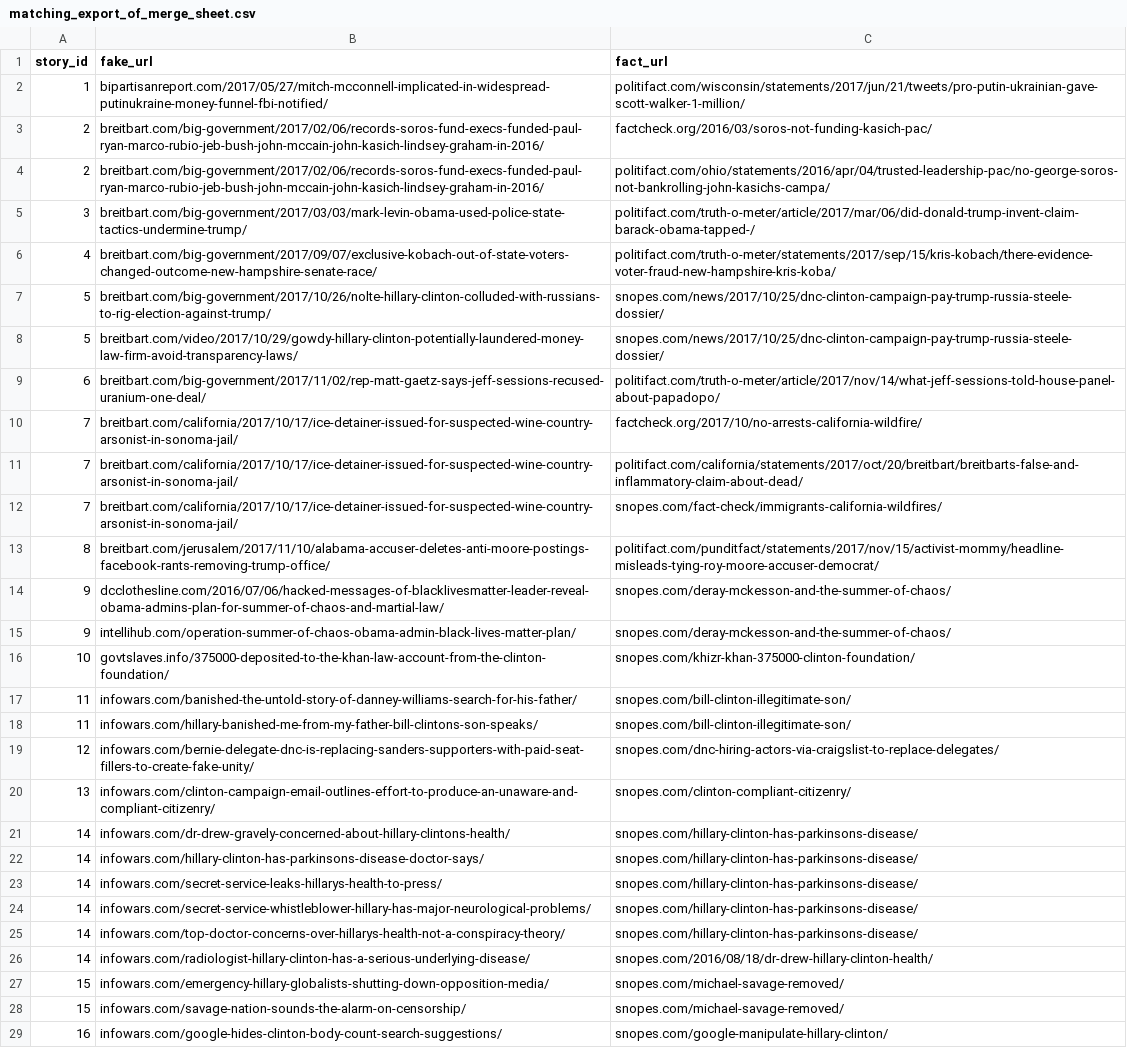
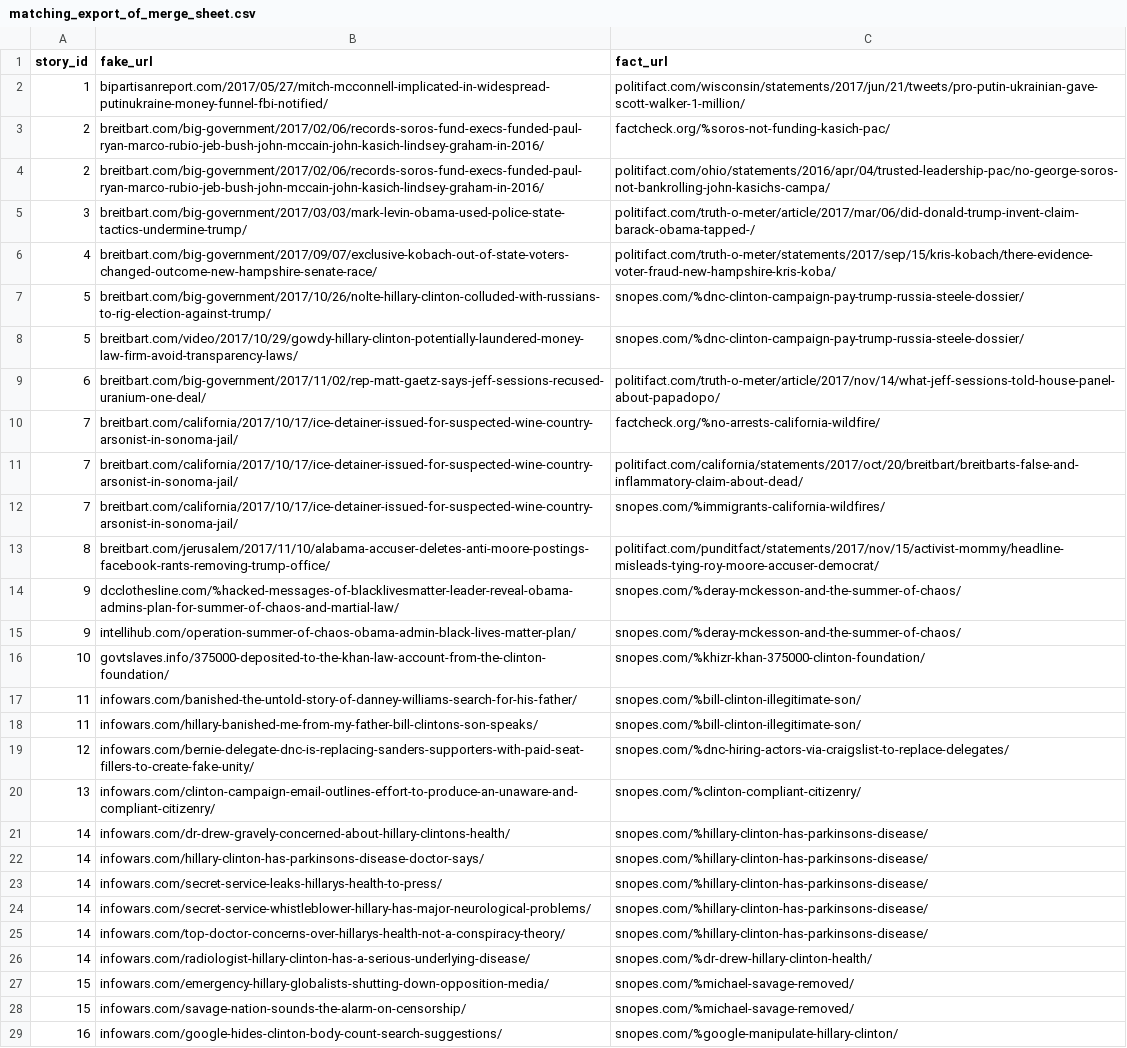
Before and after one commit to tambu85/misinfo_spread, a CSV file: experiments/2018-05-15-more-hoaxy-articles/matching_export_of_merge_sheet.csv, drawn as a sheet; only a part is shown; the diff covers the shown part only; the diff names each change by its address in the sheet, - before the commit and + after, or states it on an @@ line.

Commit message:
Hand-curated patterns for snopes and other websites that have introduced redirects since collection of some of their articles

```diff
--- a/experiments/2018-05-15-more-hoaxy-articles/matching_export_of_merge_sheet.csv
+++ b/experiments/2018-05-15-more-hoaxy-articles/matching_export_of_merge_sheet.csv
-C3 (fact_url): factcheck.org/2016/03/soros-not-funding-kasich-pac/
+C3 (fact_url): factcheck.org/%soros-not-funding-kasich-pac/
-C7:C8 (fact_url): snopes.com/news/2017/10/25/dnc-clinton-campaign-pay-trump-russia-steele-dossier/
+C7:C8 (fact_url): snopes.com/%dnc-clinton-campaign-pay-trump-russia-steele-dossier/
-C10 (fact_url): factcheck.org/2017/10/no-arrests-california-wildfire/
+C10 (fact_url): factcheck.org/%no-arrests-california-wildfire/
-C12 (fact_url): snopes.com/fact-check/immigrants-california-wildfires/
+C12 (fact_url): snopes.com/%immigrants-california-wildfires/
-B14 (fake_url): dcclothesline.com/2016/07/06/hacked-messages-of-blacklivesmatter-leader-reveal-obama-admins-plan-for-summer-of-chaos-and-martial-law/
+B14 (fake_url): dcclothesline.com/%hacked-messages-of-blacklivesmatter-leader-reveal-obama-admins-plan-for-summer-of-chaos-and-martial-law/
-C14:C15 (fact_url): snopes.com/deray-mckesson-and-the-summer-of-chaos/
+C14:C15 (fact_url): snopes.com/%deray-mckesson-and-the-summer-of-chaos/
-C16 (fact_url): snopes.com/khizr-khan-375000-clinton-foundation/
+C16 (fact_url): snopes.com/%khizr-khan-375000-clinton-foundation/
-C17:C18 (fact_url): snopes.com/bill-clinton-illegitimate-son/
+C17:C18 (fact_url): snopes.com/%bill-clinton-illegitimate-son/
-C19 (fact_url): snopes.com/dnc-hiring-actors-via-craigslist-to-replace-delegates/
+C19 (fact_url): snopes.com/%dnc-hiring-actors-via-craigslist-to-replace-delegates/
-C20 (fact_url): snopes.com/clinton-compliant-citizenry/
+C20 (fact_url): snopes.com/%clinton-compliant-citizenry/
-C21:C25 (fact_url): snopes.com/hillary-clinton-has-parkinsons-disease/
+C21:C25 (fact_url): snopes.com/%hillary-clinton-has-parkinsons-disease/
-C26 (fact_url): snopes.com/2016/08/18/dr-drew-hillary-clinton-health/
+C26 (fact_url): snopes.com/%dr-drew-hillary-clinton-health/
-C27:C28 (fact_url): snopes.com/michael-savage-removed/
+C27:C28 (fact_url): snopes.com/%michael-savage-removed/
-C29 (fact_url): snopes.com/google-manipulate-hillary-clinton/
+C29 (fact_url): snopes.com/%google-manipulate-hillary-clinton/
```
Also changed, not shown: 39 edited cells elsewhere in this file.
